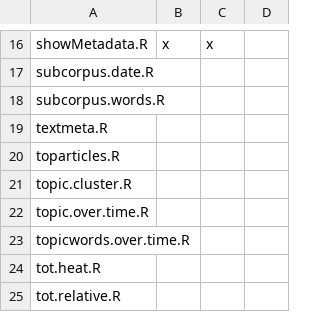
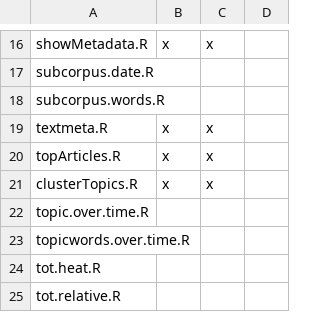
Before and after one commit to Docma-TU/tmT, a CSV file: funct_check.csv, drawn as a sheet; only a part is shown, gaps mark what is left out.

Commit message:
renamed and updated clusterTopics incl. tests

```diff
--- a/funct_check.csv
+++ b/funct_check.csv
@@ -18,5 +18,5 @@ subcorpus.date.R,,,
 subcorpus.words.R,,,
-textmeta.R,,,
-toparticles.R,,,
-topic.cluster.R,,,
+textmeta.R,x,x,
+topArticles.R,x,x,
+clusterTopics.R,x,x,
 topic.over.time.R,,,
```
Also changed, not shown: 7 other files.
